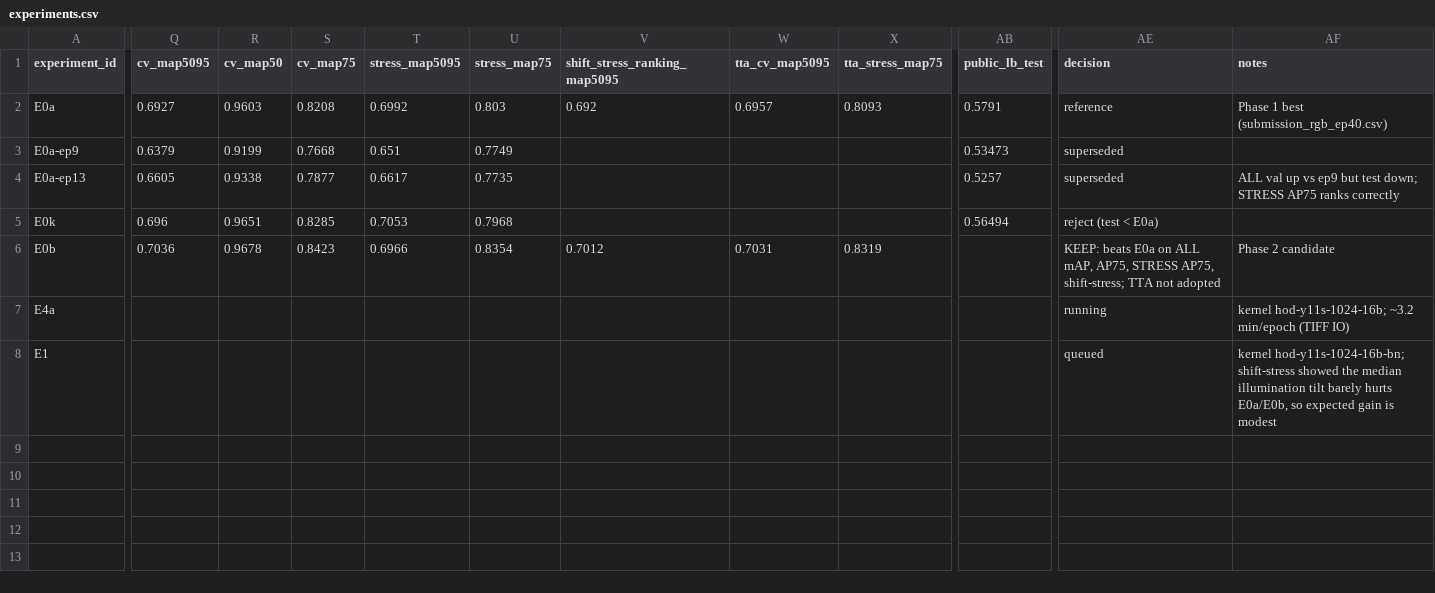
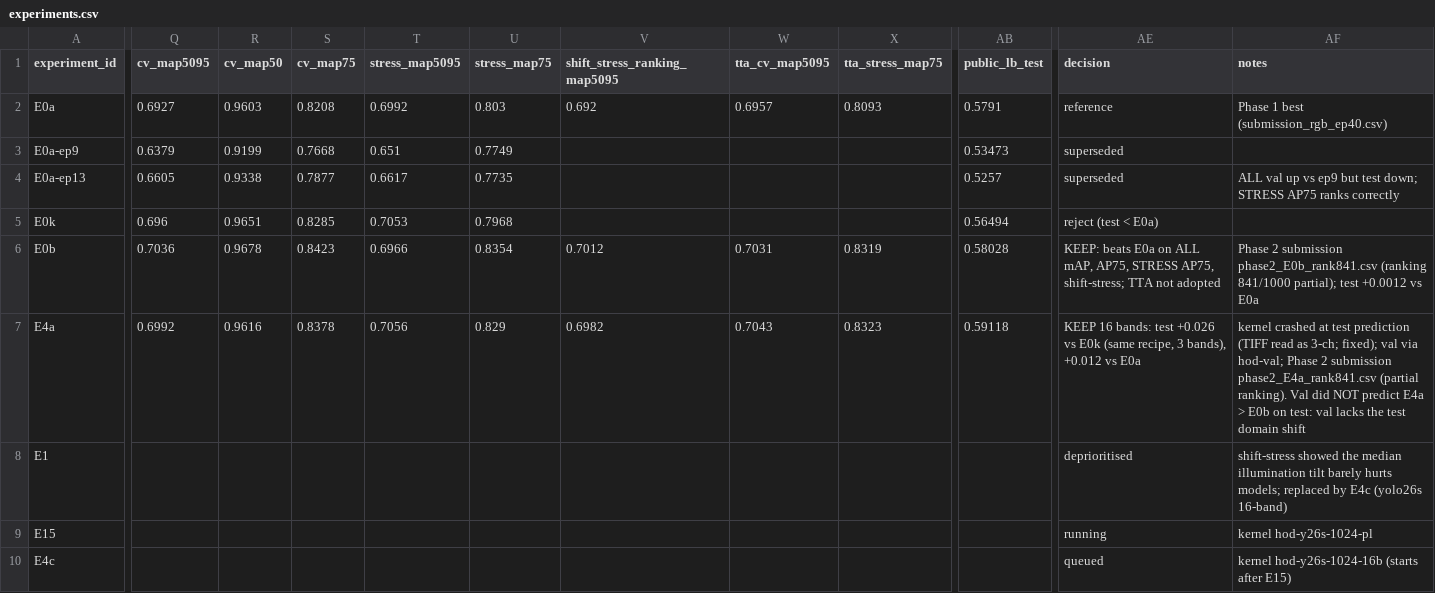
Before and after one commit to hamidhosen42/Hyperspectral-Object-Detection-Challenge-2026, a CSV file: experiments.csv, drawn as a sheet; only a part is shown, gaps mark what is left out; rows hold the shown columns only; the diff covers the shown part only; the diff names each change by its address in the sheet, - before the commit and + after, or states it on an @@ line.

```diff
--- a/experiments.csv
+++ b/experiments.csv
-AB6 (public_lb_test): (empty)
+AB6 (public_lb_test): 0.58028
-AF6 (notes): Phase 2 candidate
+AF6 (notes): Phase 2 submission phase2_E0b_rank841.csv (ranking 841/1000 partial); test +0.0012 vs E0a
-Q7 (cv_map5095): (empty)
+Q7 (cv_map5095): 0.6992
-R7 (cv_map50): (empty)
+R7 (cv_map50): 0.9616
-S7 (cv_map75): (empty)
+S7 (cv_map75): 0.8378
-T7 (stress_map5095): (empty)
+T7 (stress_map5095): 0.7056
-U7 (stress_map75): (empty)
+U7 (stress_map75): 0.829
-V7 (shift_stress_ranking_map5095): (empty)
+V7 (shift_stress_ranking_map5095): 0.6982
-W7 (tta_cv_map5095): (empty)
+W7 (tta_cv_map5095): 0.7043
-X7 (tta_stress_map75): (empty)
+X7 (tta_stress_map75): 0.8323
-AB7 (public_lb_test): (empty)
+AB7 (public_lb_test): 0.59118
-AE7 (decision): running
+AE7 (decision): KEEP 16 bands: test +0.026 vs E0k (same recipe, 3 bands), +0.012 vs E0a
-AF7 (notes): kernel hod-y11s-1024-16b; ~3.2 min/epoch (TIFF IO)
+AF7 (notes): kernel crashed at test prediction (TIFF read as 3-ch; fixed); val via hod-val; Phase 2 submission phase2_E4a_rank841.csv (partial ranking). Val did NOT predict E4a > E0b on test: val lacks the test domain shift
-AE8 (decision): queued
+AE8 (decision): deprioritised
-AF8 (notes): kernel hod-y11s-1024-16b-bn; shift-stress showed the median illumination tilt barely hurts E0a/E0b, so expected gain is modest
+AF8 (notes): shift-stress showed the median illumination tilt barely hurts models; replaced by E4c (yolo26s 16-band)
+row 9: E15 |  |  |  |  |  |  |  |  |  | running | kernel hod-y26s-1024-pl
+row 10: E4c |  |  |  |  |  |  |  |  |  | queued | kernel hod-y26s-1024-16b (starts after E15)
```
Also changed, not shown: 2 edited cells elsewhere in this file, 14 other files.
